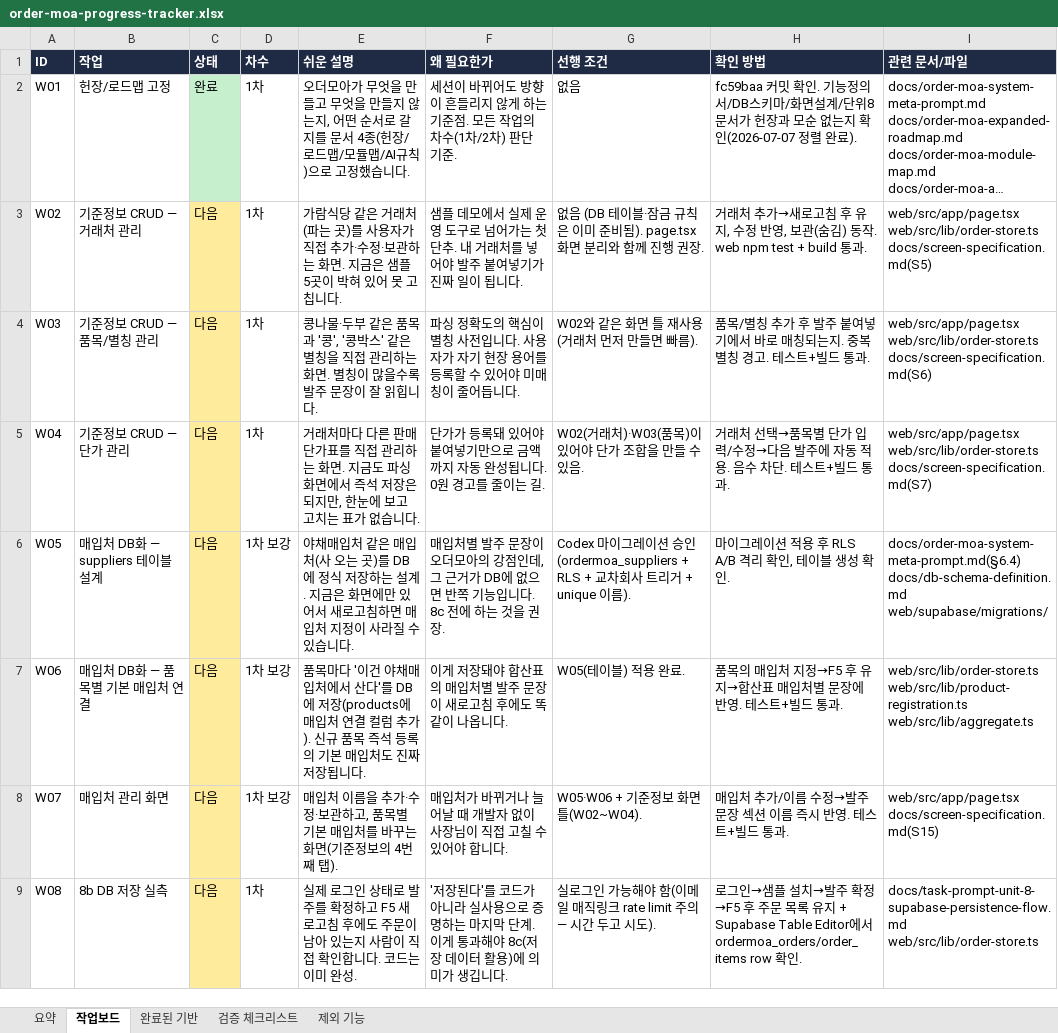
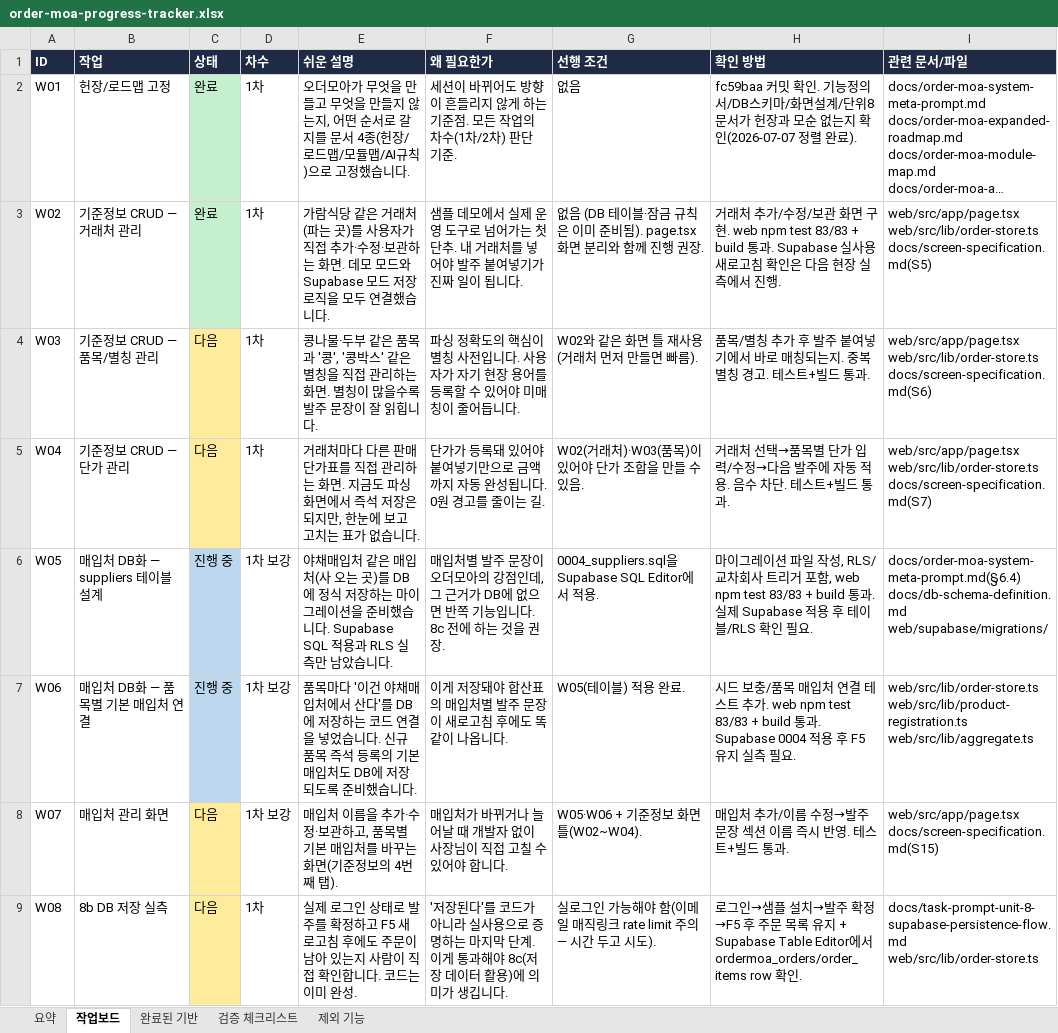
Before and after one commit to ssangyong119-hub/order-moa, an Excel workbook: docs/order-moa-progress-tracker.xlsx, sheet 작업보드, drawn as a sheet; only a part is shown; long unchanged cells end in …; values as stored, in another font and other column widths than the file's, no borders; the diff names each change by its address in the sheet, - before the commit and + after, or states it on an @@ line.

Commit message:
feat: add customer management and supplier persistence

```diff
--- a/docs/order-moa-progress-tracker.xlsx (sheet 작업보드)
+++ b/docs/order-moa-progress-tracker.xlsx (sheet 작업보드)
-C3 (상태): 다음
+C3 (상태): 완료
-C3 fill: #FFEB9C
+C3 fill: #C6EFCE
-E3 (쉬운 설명): …화면. 지금은 샘플 5곳이 박혀 있어 못 고칩니다.
+E3 (쉬운 설명): …화면. 데모 모드와 Supabase 모드 저장 로직을 모두 연결했습니다.
-H3 (확인 방법): …처 추가→새로고침 후 유지, 수정 반영, 보관(숨김) 동작. web npm test + build 통과.
+H3 (확인 방법): …처 추가/수정/보관 화면 구현. web npm test 83/83 + build 통과. Supabase 실사용 새로고침 확인은 다음 현장 실측에서 진행.
-C6:C7 (상태): 다음
+C6:C7 (상태): 진행 중
-C6:C7 fill: #FFEB9C
+C6:C7 fill: #BDD7EE
-E6 (쉬운 설명): …장하는 설계. 지금은 화면에만 있어서 새로고침하면 매입처 지정이 사라질 수 있습니다.
+E6 (쉬운 설명): …장하는 마이그레이션을 준비했습니다. Supabase SQL 적용과 RLS 실측만 남았습니다.
-G6 (선행 조건): Codex 마이그레이션 승인 (ordermoa_suppliers + RLS + 교차회사 트리거 + unique 이름).
+G6 (선행 조건): 0004_suppliers.sql을 Supabase SQL Editor에서 적용.
-H6 (확인 방법): …레이션 적용 후 RLS A/B 격리 확인, 테이블 생성 확인.
+H6 (확인 방법): …레이션 파일 작성, RLS/교차회사 트리거 포함, web npm test 83/83 + build 통과. 실제 Supabase 적용 후 테이블/RLS 확인 필요.
-E7 (쉬운 설명): …에 저장(products에 매입처 연결 컬럼 추가). 신규 품목 즉석 등록의 기본 매입처도 진짜 저장됩니다.
+E7 (쉬운 설명): …에 저장하는 코드 연결을 넣었습니다. 신규 품목 즉석 등록의 기본 매입처도 DB에 저장되도록 준비했습니다.
-H7 (확인 방법): 품목의 매입처 지정→F5 후 유지→합산표 매입처별 문장에 반영. 테스트+빌드 통과.
+H7 (확인 방법): 시드 보충/품목 매입처 연결 테스트 추가. web npm test 83/83 + build 통과. Supabase 0004 적용 후 F5 유지 실측 필요.
```
Also changed, not shown: sheet 요약, sheet 검증 체크리스트, 13 other files.
